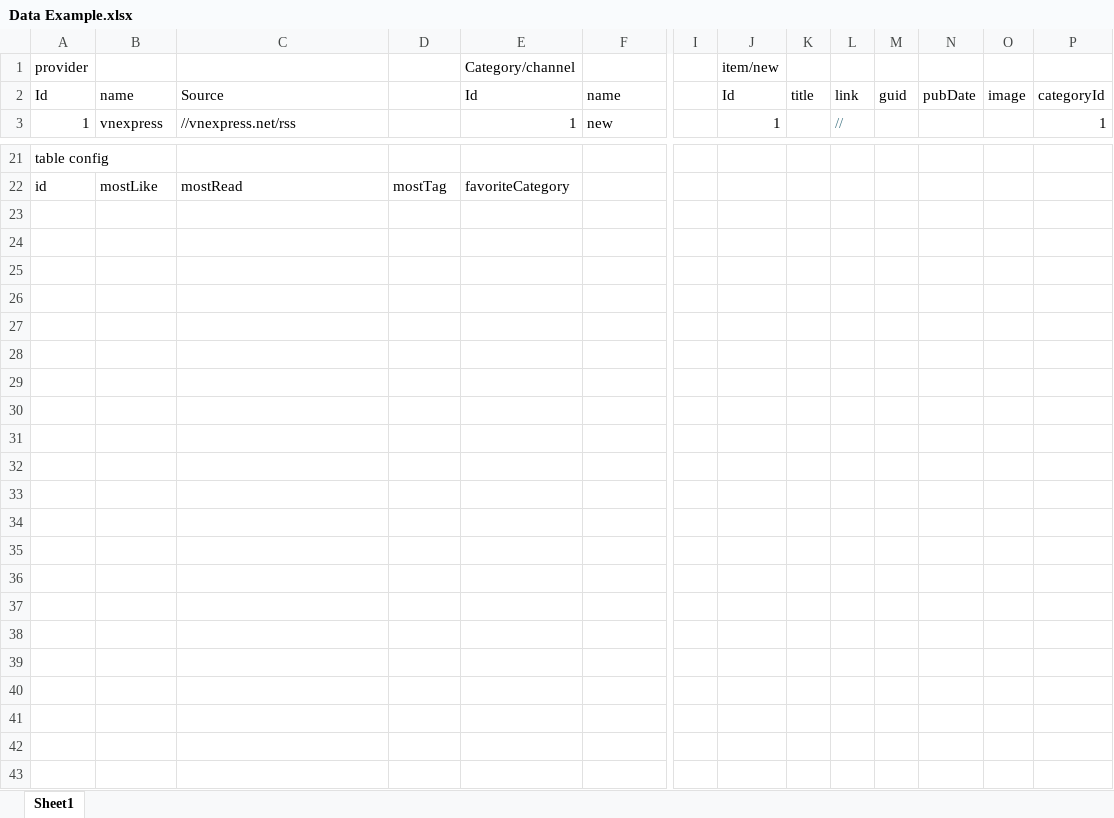
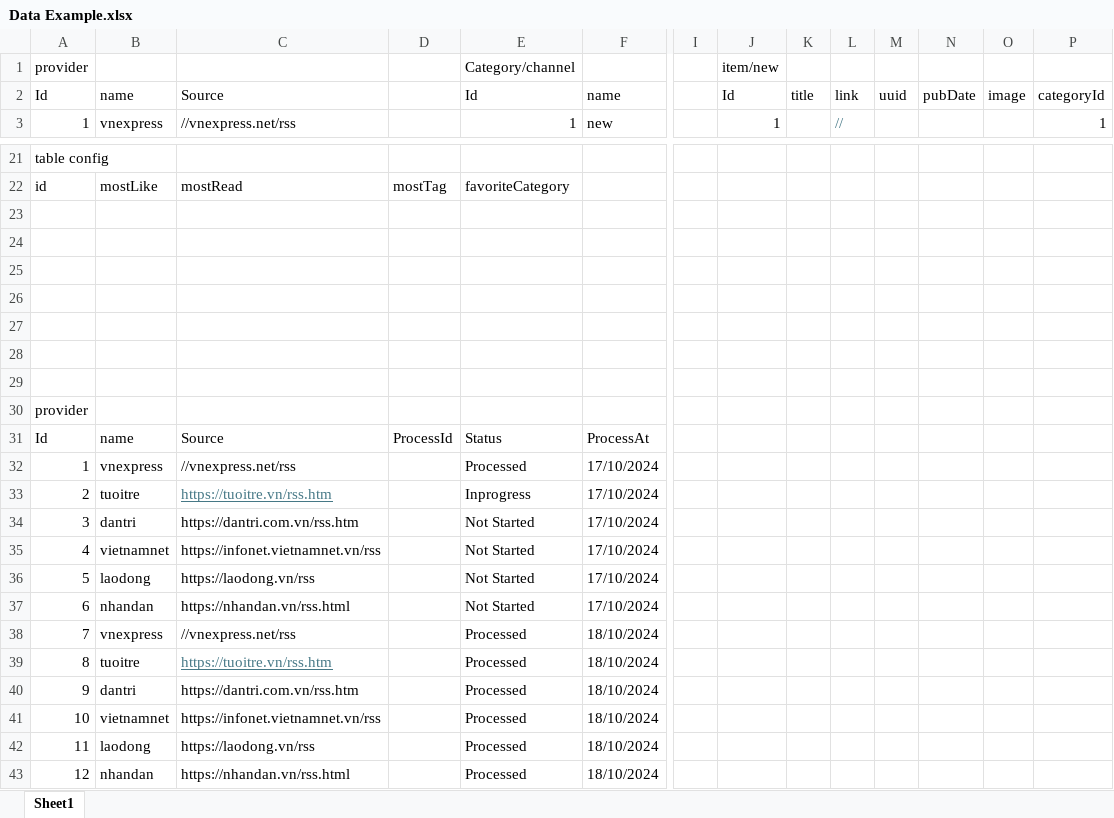
Before and after one commit to Kuunna/Daily_dev, an Excel workbook: Data Example.xlsx, sheet Sheet1, drawn as a sheet; only a part is shown, gaps mark what is left out; values as stored, in another font and other column widths than the file's, no borders; table styles not drawn; rows hold the shown columns only; the diff names each change by its address in the sheet, - before the commit and + after, or states it on an @@ line.

```diff
--- a/Data Example.xlsx (sheet Sheet1)
+++ b/Data Example.xlsx (sheet Sheet1)
-M2: guid
+M2: uuid
+row 23: (empty)
+row 24: (empty)
+row 25: (empty)
+row 26: (empty)
+row 27: (empty)
+row 28: (empty)
+row 29: (empty)
+row 30: provider
+row 31: Id | name | Source | ProcessId | Status | ProcessAt
+row 32: 1 | vnexpress | //vnexpress.net/rss |  | Processed | 17/10/2024
+row 33: 2 | tuoitre | https://tuoitre.vn/rss.htm |  | Inprogress | 17/10/2024
+row 34: 3 | dantri | https://dantri.com.vn/rss.htm |  | Not Started | 17/10/2024
+row 35: 4 | vietnamnet | https://infonet.vietnamnet.vn/rss |  | Not Started | 17/10/2024
+row 36: 5 | laodong | https://laodong.vn/rss |  | Not Started | 17/10/2024
+row 37: 6 | nhandan | https://nhandan.vn/rss.html |  | Not Started | 17/10/2024
+row 38: 7 | vnexpress | //vnexpress.net/rss |  | Processed | 18/10/2024
+row 39: 8 | tuoitre | https://tuoitre.vn/rss.htm |  | Processed | 18/10/2024
+row 40: 9 | dantri | https://dantri.com.vn/rss.htm |  | Processed | 18/10/2024
+row 41: 10 | vietnamnet | https://infonet.vietnamnet.vn/rss |  | Processed | 18/10/2024
+row 42: 11 | laodong | https://laodong.vn/rss |  | Processed | 18/10/2024
+row 43: 12 | nhandan | https://nhandan.vn/rss.html |  | Processed | 18/10/2024
```
Also changed, not shown: 8 other files.
